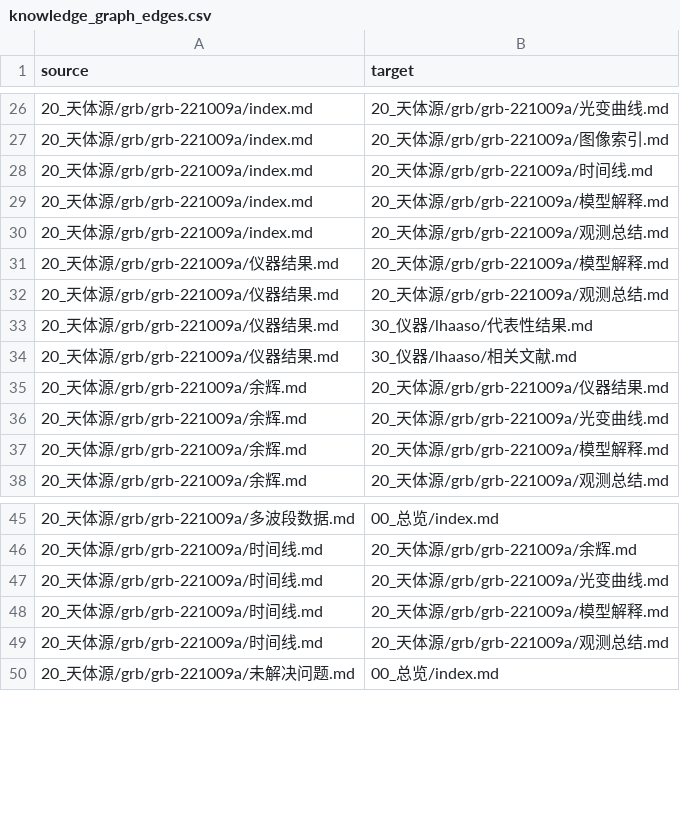
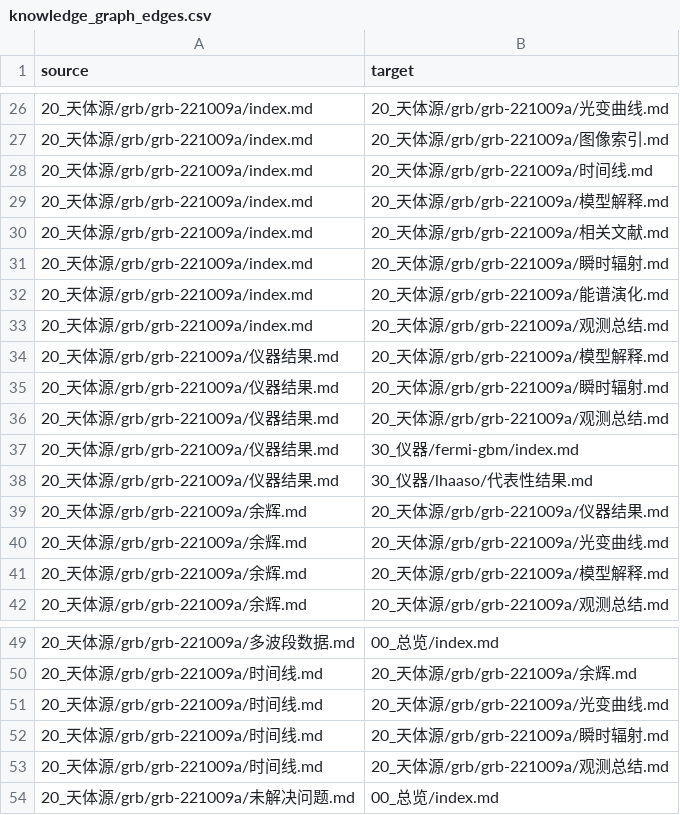
Before and after one commit to Yun532/astro_wiki, a CSV file: wiki/90_元信息/knowledge_graph_edges.csv, drawn as a sheet; only a part is shown, gaps mark what is left out; the diff covers the shown part only.

Commit message:
Ingest Fermi GBM GRB 221009A prompt source

```diff
--- a/wiki/90_元信息/knowledge_graph_edges.csv
+++ b/wiki/90_元信息/knowledge_graph_edges.csv
@@ -29,7 +29,11 @@ source,target
 20_天体源/grb/grb-221009a/index.md,20_天体源/grb/grb-221009a/模型解释.md
+20_天体源/grb/grb-221009a/index.md,20_天体源/grb/grb-221009a/相关文献.md
+20_天体源/grb/grb-221009a/index.md,20_天体源/grb/grb-221009a/瞬时辐射.md
+20_天体源/grb/grb-221009a/index.md,20_天体源/grb/grb-221009a/能谱演化.md
 20_天体源/grb/grb-221009a/index.md,20_天体源/grb/grb-221009a/观测总结.md
 20_天体源/grb/grb-221009a/仪器结果.md,20_天体源/grb/grb-221009a/模型解释.md
+20_天体源/grb/grb-221009a/仪器结果.md,20_天体源/grb/grb-221009a/瞬时辐射.md
 20_天体源/grb/grb-221009a/仪器结果.md,20_天体源/grb/grb-221009a/观测总结.md
+20_天体源/grb/grb-221009a/仪器结果.md,30_仪器/fermi-gbm/index.md
 20_天体源/grb/grb-221009a/仪器结果.md,30_仪器/lhaaso/代表性结果.md
-20_天体源/grb/grb-221009a/仪器结果.md,30_仪器/lhaaso/相关文献.md
 20_天体源/grb/grb-221009a/余辉.md,20_天体源/grb/grb-221009a/仪器结果.md
@@ -47,3 +51,3 @@ source,target
 20_天体源/grb/grb-221009a/时间线.md,20_天体源/grb/grb-221009a/光变曲线.md
-20_天体源/grb/grb-221009a/时间线.md,20_天体源/grb/grb-221009a/模型解释.md
+20_天体源/grb/grb-221009a/时间线.md,20_天体源/grb/grb-221009a/瞬时辐射.md
 20_天体源/grb/grb-221009a/时间线.md,20_天体源/grb/grb-221009a/观测总结.md
```
Also changed, not shown: 13 added rows and 4 edited cells elsewhere in this file, 18 other files.
